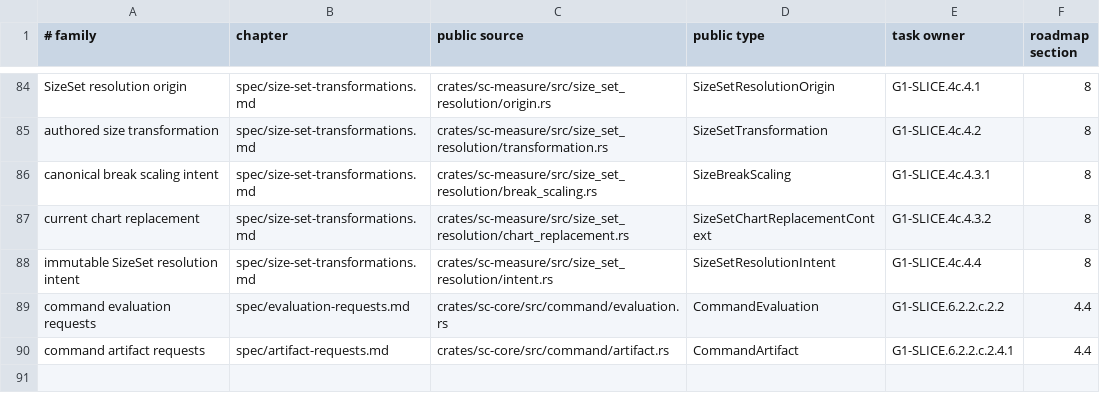
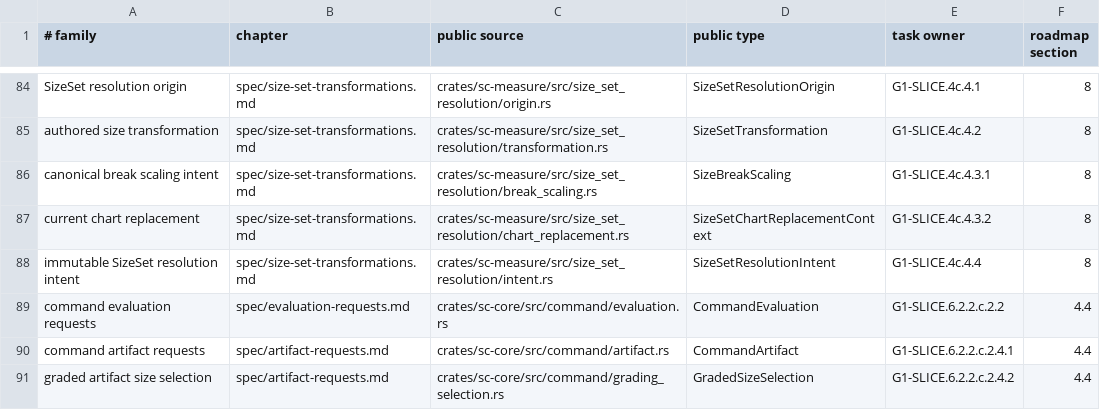
Before and after one commit to rdje/stitchcad, a TSV file: docs/tasks/artifacts/book_publication/status.tsv, drawn as a sheet; only a part is shown, gaps mark what is left out; the diff names each change by its address in the sheet, - before the commit and + after, or states it on an @@ line.

Commit message:
STITCHCAD-G1-0326 (leaf G1-SLICE.6.2.2.c.2.4.2): preserve explicit graded DXF carriage inputs

```diff
--- a/docs/tasks/artifacts/book_publication/status.tsv
+++ b/docs/tasks/artifacts/book_publication/status.tsv
+row 91: graded artifact size selection | spec/artifact-requests.md | crates/sc-core/src/command/grading_selection.rs | GradedSizeSelection | G1-SLICE.6.2.2.c.2.4.2 | 4.4
```
Also changed, not shown: 15 other files.
